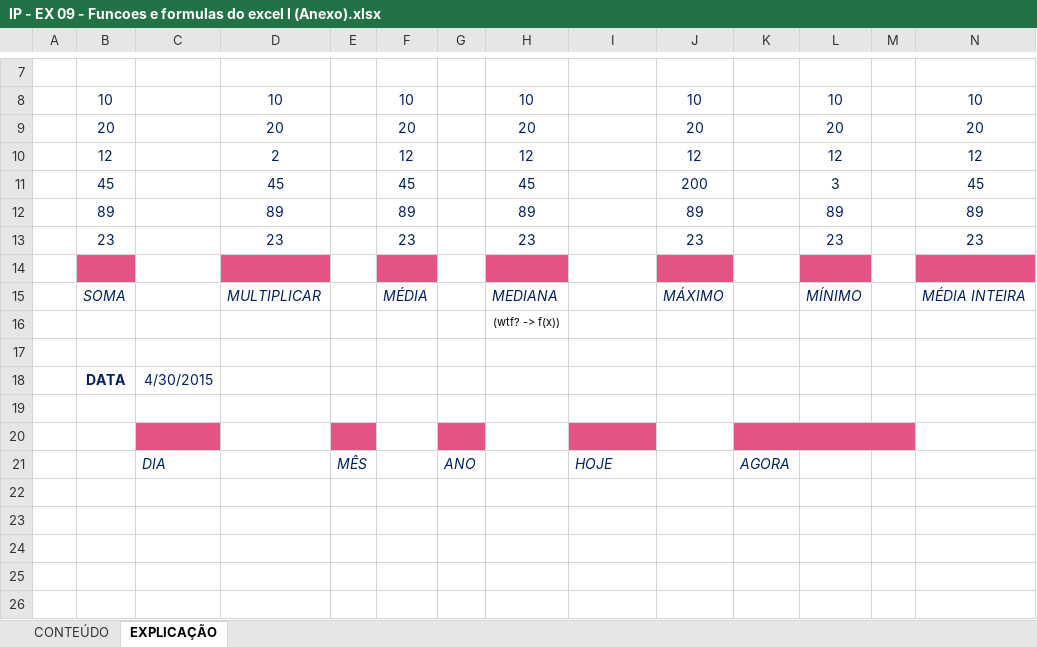
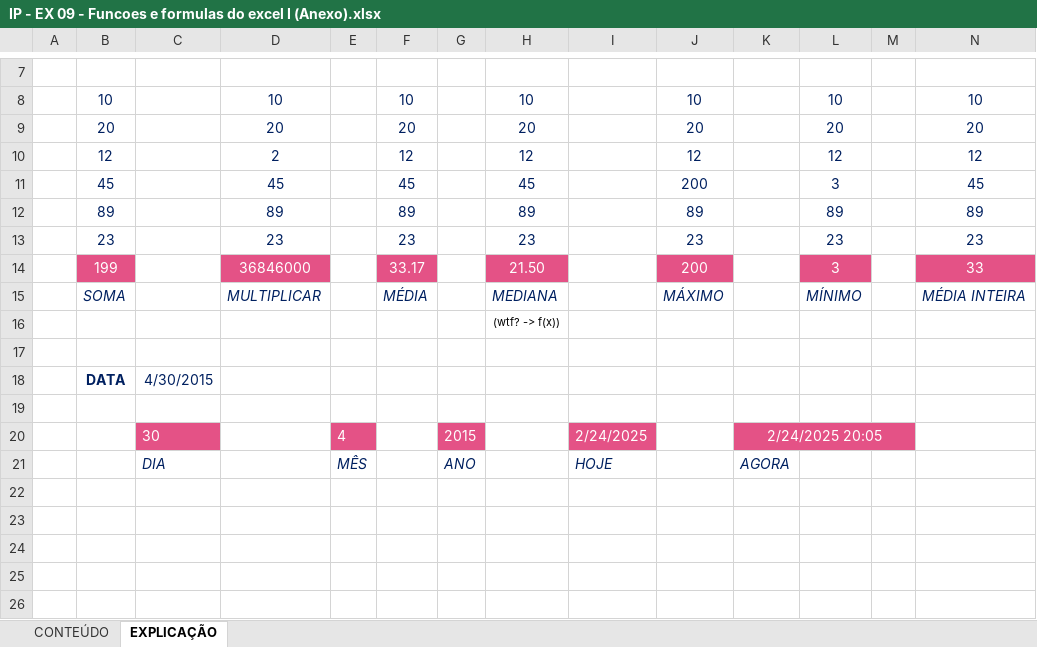
Before and after one commit to Laurentius96/DNC-DataScience, an Excel workbook: Materia_2-PowerBi/IP - EX 09 - Funcoes e formulas do excel I (Anexo).xlsx, sheet EXPLICAÇÃO, drawn as a sheet; only a part is shown, gaps mark what is left out; values as stored, in another font and other column widths than the file's, no borders; charts and pictures not drawn; the diff names each change by its address in the sheet, - before the commit and + after, or states it on an @@ line.

```diff
--- a/Materia_2-PowerBi/IP - EX 09 - Funcoes e formulas do excel I (Anexo).xlsx (sheet EXPLICAÇÃO)
+++ b/Materia_2-PowerBi/IP - EX 09 - Funcoes e formulas do excel I (Anexo).xlsx (sheet EXPLICAÇÃO)
-row 14: (empty)
+row 14:  | 199 |  | 36846000 |  | 33.17 |  | 21.50 |  | 200 |  | 3 |  | 33
-row 20: (empty)
+row 20:  |  | 30 |  | 4 |  | 2015 |  | 2/24/2025 |  | 2/24/2025 20:05
```
Also changed, not shown: 1 other file.
